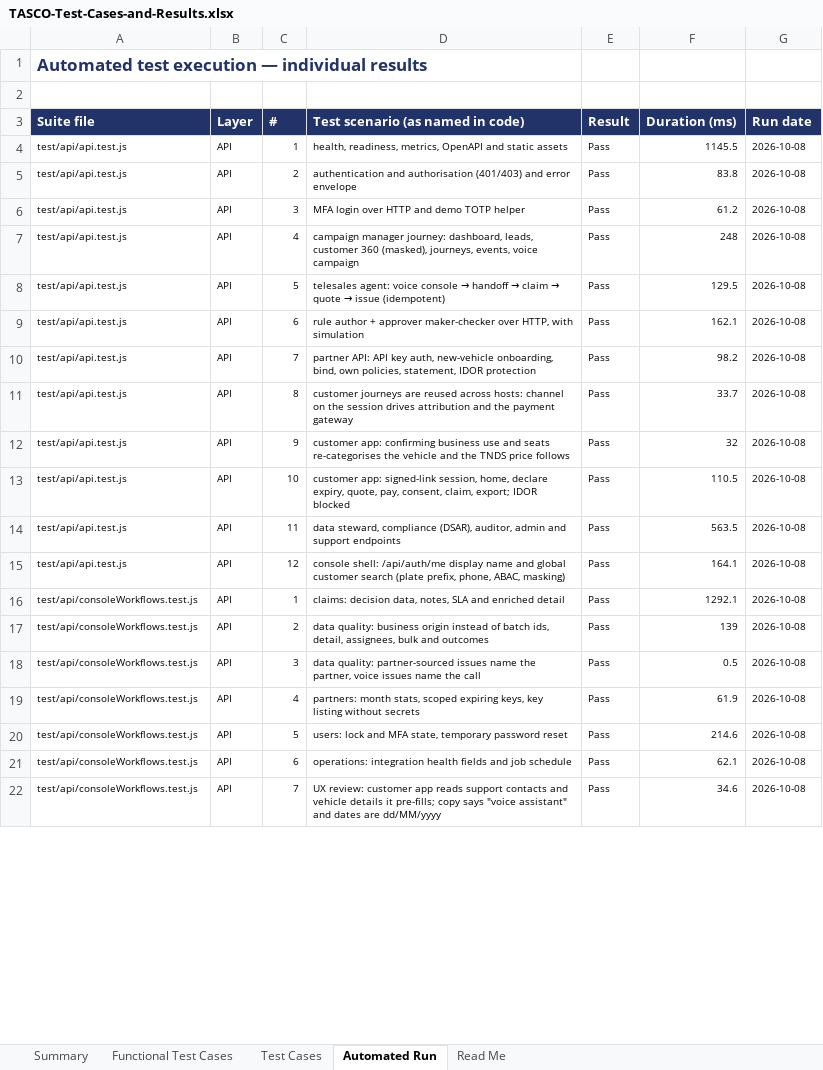
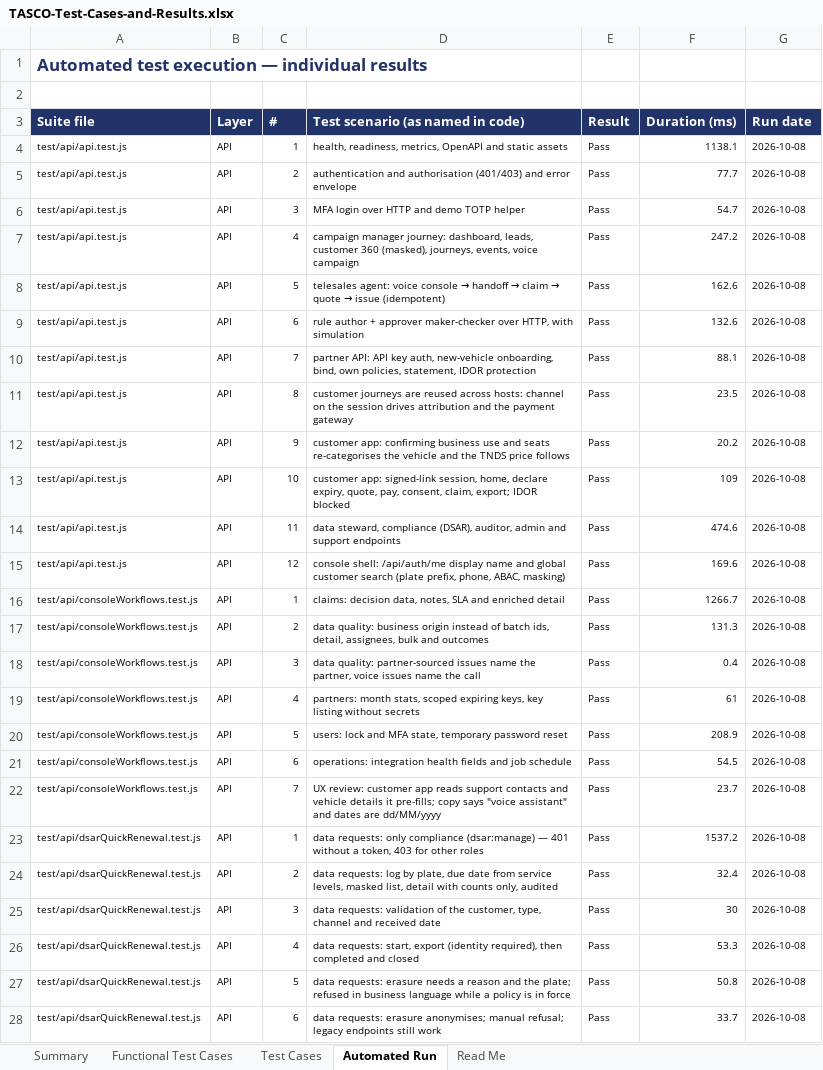
Before and after one commit to IortaTexhNXT-DEV/TASCO, an Excel workbook: docs/quality/TASCO-Test-Cases-and-Results.xlsx, sheet Automated Run, drawn as a sheet; only a part is shown; values as stored, in another font and other column widths than the file's, no borders; conditional formats not drawn; the diff covers the shown part only; the diff names each change by its address in the sheet, - before the commit and + after, or states it on an @@ line.

```diff
--- a/docs/quality/TASCO-Test-Cases-and-Results.xlsx (sheet Automated Run)
+++ b/docs/quality/TASCO-Test-Cases-and-Results.xlsx (sheet Automated Run)
-F4 (Duration (ms)): 1145.5
+F4 (Duration (ms)): 1138.1
-F5 (Duration (ms)): 83.8
+F5 (Duration (ms)): 77.7
-F6 (Duration (ms)): 61.2
+F6 (Duration (ms)): 54.7
-F7 (Duration (ms)): 248
+F7 (Duration (ms)): 247.2
-F8 (Duration (ms)): 129.5
+F8 (Duration (ms)): 162.6
-F9 (Duration (ms)): 162.1
+F9 (Duration (ms)): 132.6
-F10 (Duration (ms)): 98.2
+F10 (Duration (ms)): 88.1
-F11 (Duration (ms)): 33.7
+F11 (Duration (ms)): 23.5
-F12 (Duration (ms)): 32
+F12 (Duration (ms)): 20.2
-F13 (Duration (ms)): 110.5
+F13 (Duration (ms)): 109
-F14 (Duration (ms)): 563.5
+F14 (Duration (ms)): 474.6
-F15 (Duration (ms)): 164.1
+F15 (Duration (ms)): 169.6
-F16 (Duration (ms)): 1292.1
+F16 (Duration (ms)): 1266.7
-F17 (Duration (ms)): 139
+F17 (Duration (ms)): 131.3
-F18 (Duration (ms)): 0.5
+F18 (Duration (ms)): 0.4
-F19 (Duration (ms)): 61.9
+F19 (Duration (ms)): 61
-F20 (Duration (ms)): 214.6
+F20 (Duration (ms)): 208.9
-F21 (Duration (ms)): 62.1
+F21 (Duration (ms)): 54.5
-F22 (Duration (ms)): 34.6
+F22 (Duration (ms)): 23.7
+row 23: test/api/dsarQuickRenewal.test.js | API | 1 | data requests: only compliance (dsar:manage) — 401 without a token, 403 for other roles | Pass | 1537.2 | 2026-10-08
+row 24: test/api/dsarQuickRenewal.test.js | API | 2 | data requests: log by plate, due date from service levels, masked list, detail with counts only, audited | Pass | 32.4 | 2026-10-08
+row 25: test/api/dsarQuickRenewal.test.js | API | 3 | data requests: validation of the customer, type, channel and received date | Pass | 30 | 2026-10-08
+row 26: test/api/dsarQuickRenewal.test.js | API | 4 | data requests: start, export (identity required), then completed and closed | Pass | 53.3 | 2026-10-08
+row 27: test/api/dsarQuickRenewal.test.js | API | 5 | data requests: erasure needs a reason and the plate; refused in business language while a policy is in force | Pass | 50.8 | 2026-10-08
+row 28: test/api/dsarQuickRenewal.test.js | API | 6 | data requests: erasure anonymises; manual refusal; legacy endpoints still work | Pass | 33.7 | 2026-10-08
```
Also changed, not shown: 10 added rows and 219 edited cells elsewhere in this sheet, sheet Test Cases, sheet Functional Test Cases, sheet Summary, 46 other files.
